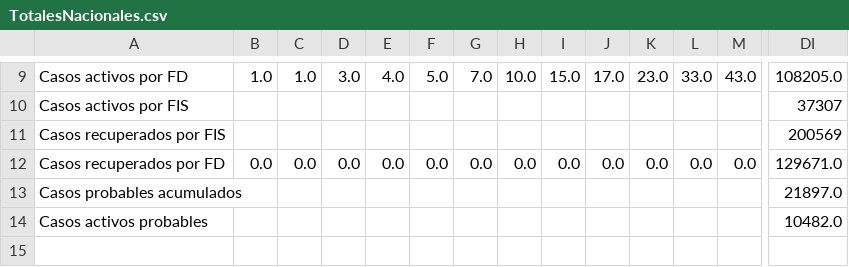
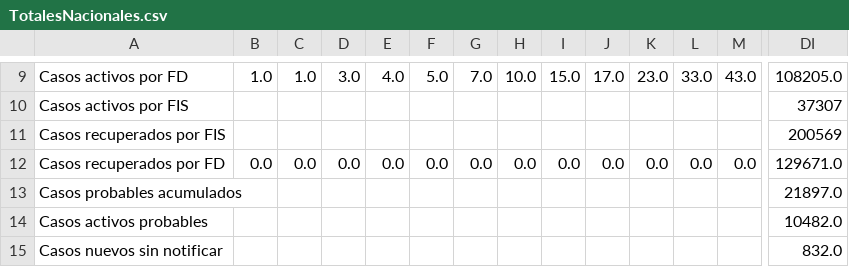
Before and after one commit to pipecampos/Datos-COVID19, a CSV file: output/producto5/TotalesNacionales.csv, drawn as a sheet; only a part is shown, gaps mark what is left out; rows hold the shown columns only; the diff names each change by its address in the sheet, - before the commit and + after, or states it on an @@ line.

```diff
--- a/output/producto5/TotalesNacionales.csv
+++ b/output/producto5/TotalesNacionales.csv
+row 15: Casos nuevos sin notificar |  |  |  |  |  |  |  |  |  |  |  |  | 832.0
```
Also changed, not shown: 4 other files.
